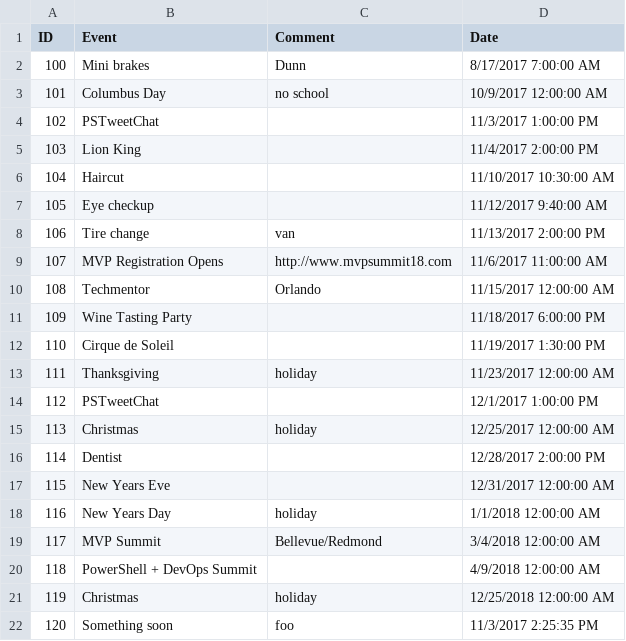
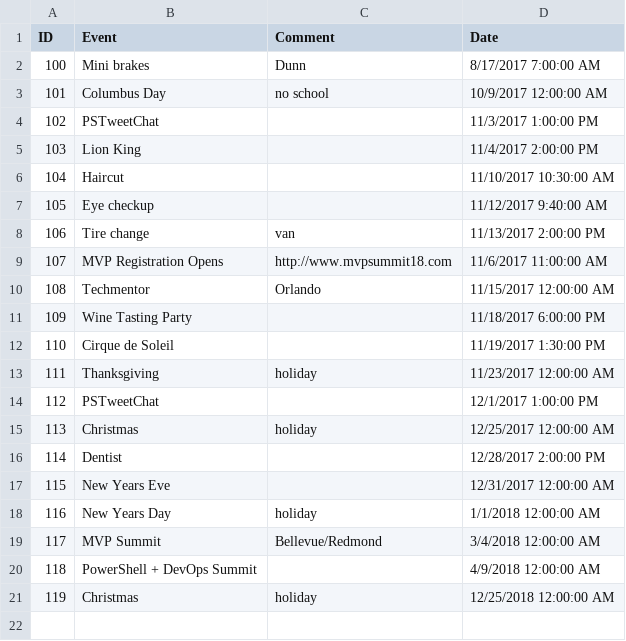
Before and after one commit to jdhitsolutions/DataDecisions, a CSV file: demos/data.csv, drawn as a sheet.

Commit message:
data restore

```diff
--- a/demos/data.csv
+++ b/demos/data.csv
@@ -21,2 +21 @@
 "119","Christmas","holiday","12/25/2018 12:00:00 AM"
-"120","Something soon","foo","11/3/2017 2:25:35 PM"
```
